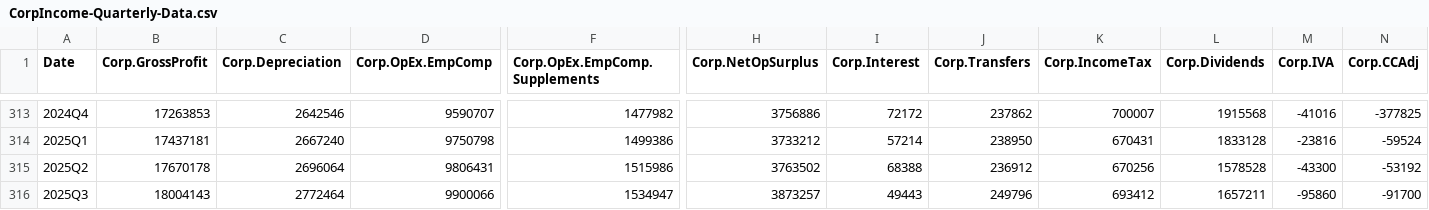
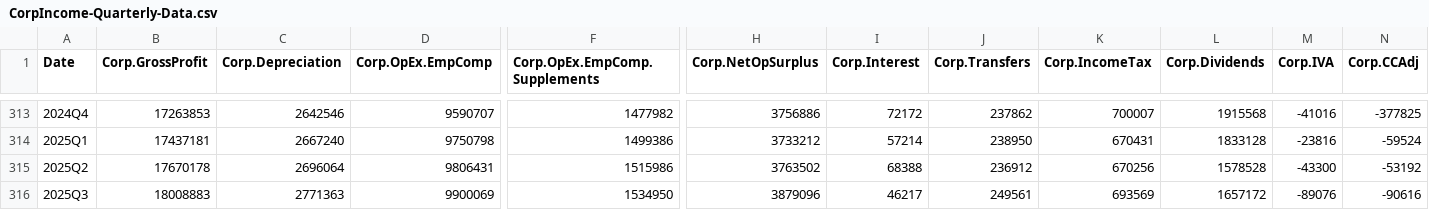
Before and after one commit to AguilarMike/marketobservatory, a CSV file: data/CorpIncome-Quarterly-Data.csv, drawn as a sheet; only a part is shown, gaps mark what is left out; the diff covers the shown part only; the diff names each change by its address in the sheet, - before the commit and + after, or states it on an @@ line.

```diff
--- a/data/CorpIncome-Quarterly-Data.csv
+++ b/data/CorpIncome-Quarterly-Data.csv
-B316 (Corp.GrossProfit): 18004143
+B316 (Corp.GrossProfit): 18008883
-C316 (Corp.Depreciation): 2772464
+C316 (Corp.Depreciation): 2771363
-D316 (Corp.OpEx.EmpComp): 9900066
+D316 (Corp.OpEx.EmpComp): 9900069
-F316 (Corp.OpEx.EmpComp.Supplements): 1534947
+F316 (Corp.OpEx.EmpComp.Supplements): 1534950
-H316 (Corp.NetOpSurplus): 3873257
+H316 (Corp.NetOpSurplus): 3879096
-I316 (Corp.Interest): 49443
+I316 (Corp.Interest): 46217
-J316 (Corp.Transfers): 249796
+J316 (Corp.Transfers): 249561
-K316 (Corp.IncomeTax): 693412
+K316 (Corp.IncomeTax): 693569
-L316 (Corp.Dividends): 1657211
+L316 (Corp.Dividends): 1657172
-M316 (Corp.IVA): -95860
+M316 (Corp.IVA): -89076
-N316 (Corp.CCAdj): -91700
+N316 (Corp.CCAdj): -90616
```
Also changed, not shown: 12 edited cells elsewhere in this file, data/NationalIncome-Quarterly-Data.csv, 11 other files.
